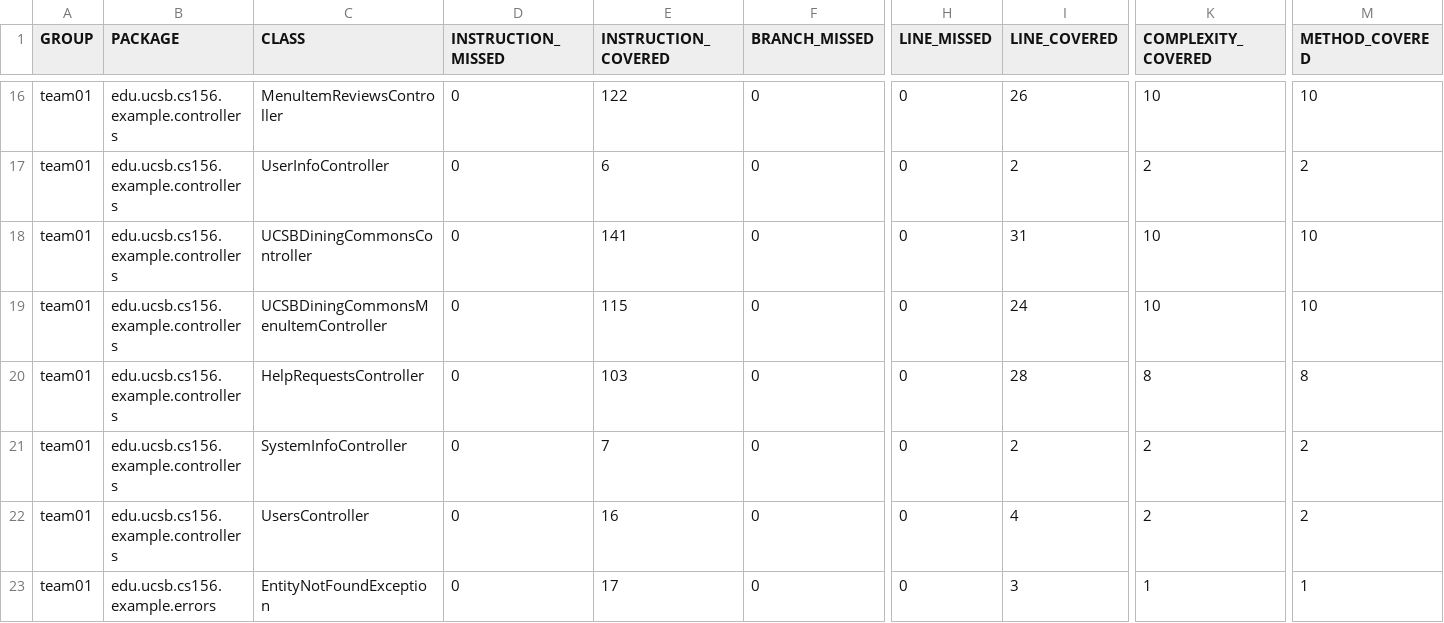
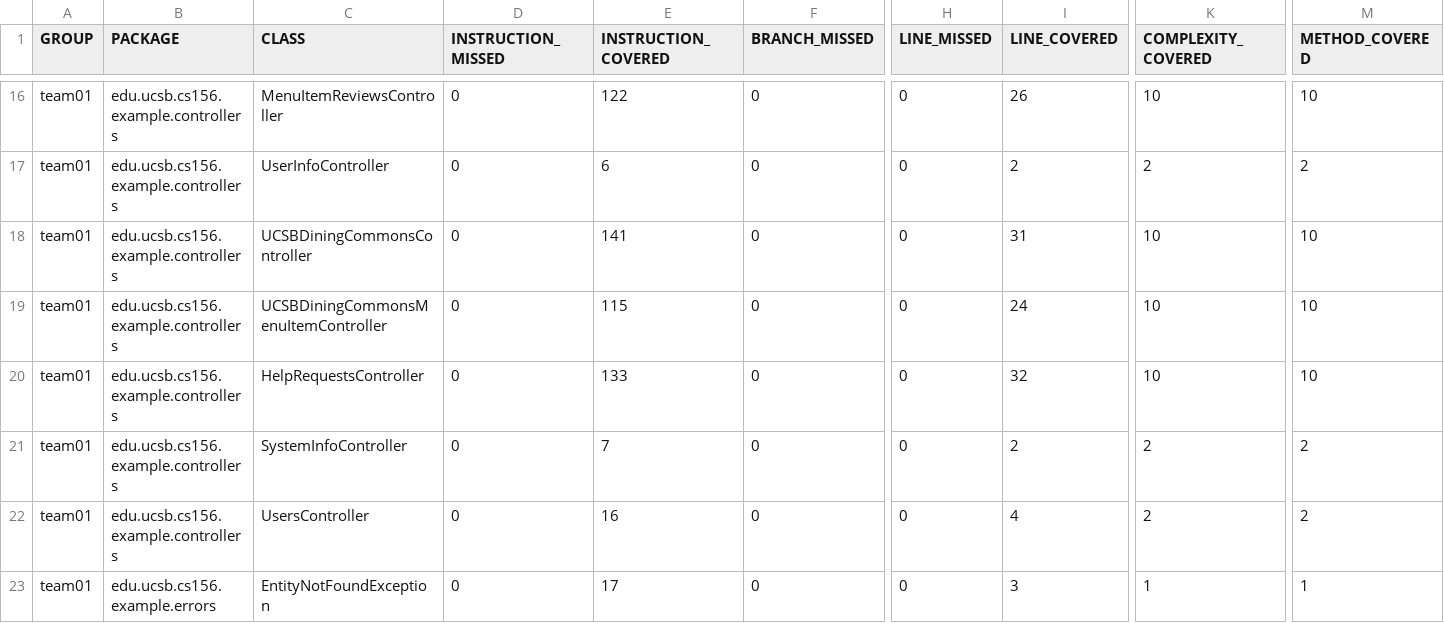
Before and after one commit to ucsb-cs156-s25/team01-s25-10, a CSV file: jacoco/jacoco.csv, drawn as a sheet; only a part is shown, gaps mark what is left out; the diff names each change by its address in the sheet, - before the commit and + after, or states it on an @@ line.

```diff
--- a/jacoco/jacoco.csv
+++ b/jacoco/jacoco.csv
-E20 (INSTRUCTION_COVERED): 103
+E20 (INSTRUCTION_COVERED): 133
-I20 (LINE_COVERED): 28
+I20 (LINE_COVERED): 32
-K20 (COMPLEXITY_COVERED): 8
+K20 (COMPLEXITY_COVERED): 10
-M20 (METHOD_COVERED): 8
+M20 (METHOD_COVERED): 10
```
Also changed, not shown: 7 other files.
